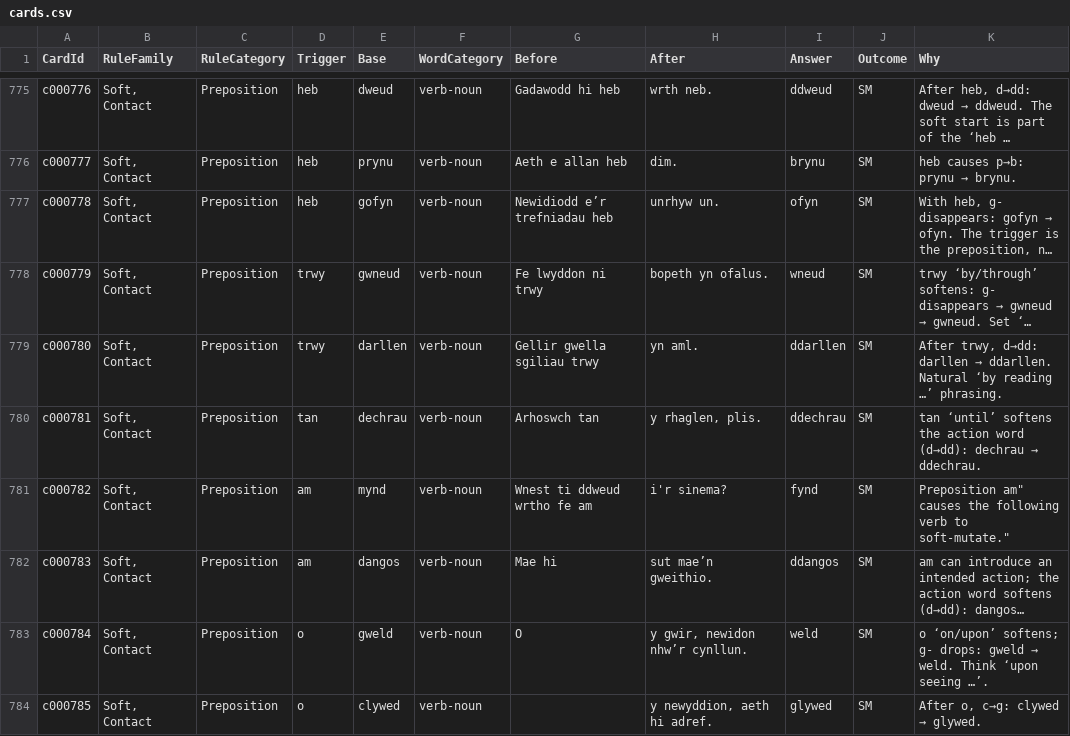
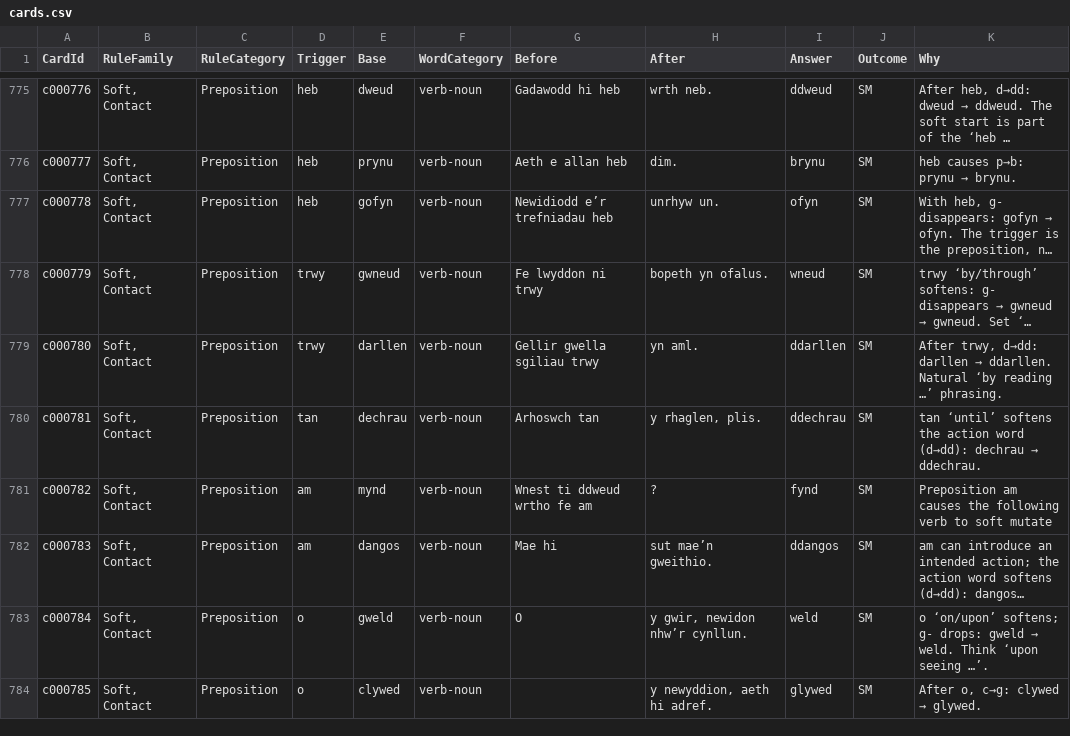
Before and after one commit to katyjohannab/welsh-mutation-trainer, a CSV file: data/cards.csv, drawn as a sheet; only a part is shown, gaps mark what is left out; long unchanged cells end in …; the diff names each change by its address in the sheet, - before the commit and + after, or states it on an @@ line.

Commit message:
Update cards.csv

```diff
--- a/data/cards.csv
+++ b/data/cards.csv
-H781 (After): i'r sinema?
+H781 (After): ?
-K781 (Why): Preposition am" causes the following verb to soft-mutate."
+K781 (Why): Preposition am causes the following verb to soft mutate
```
